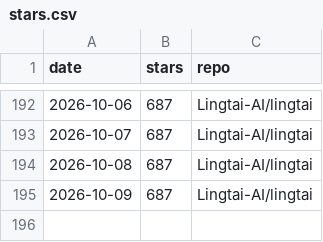
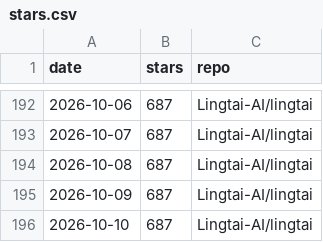
Before and after one commit to TZZheng/lingtai, a CSV file: docs/stars/stars.csv, drawn as a sheet; only a part is shown, gaps mark what is left out.

```diff
--- a/docs/stars/stars.csv
+++ b/docs/stars/stars.csv
@@ -195 +195,2 @@ date,stars,repo
 2026-10-09,687,Lingtai-AI/lingtai
+2026-10-10,687,Lingtai-AI/lingtai
```
Also changed, not shown: 2 other files.
